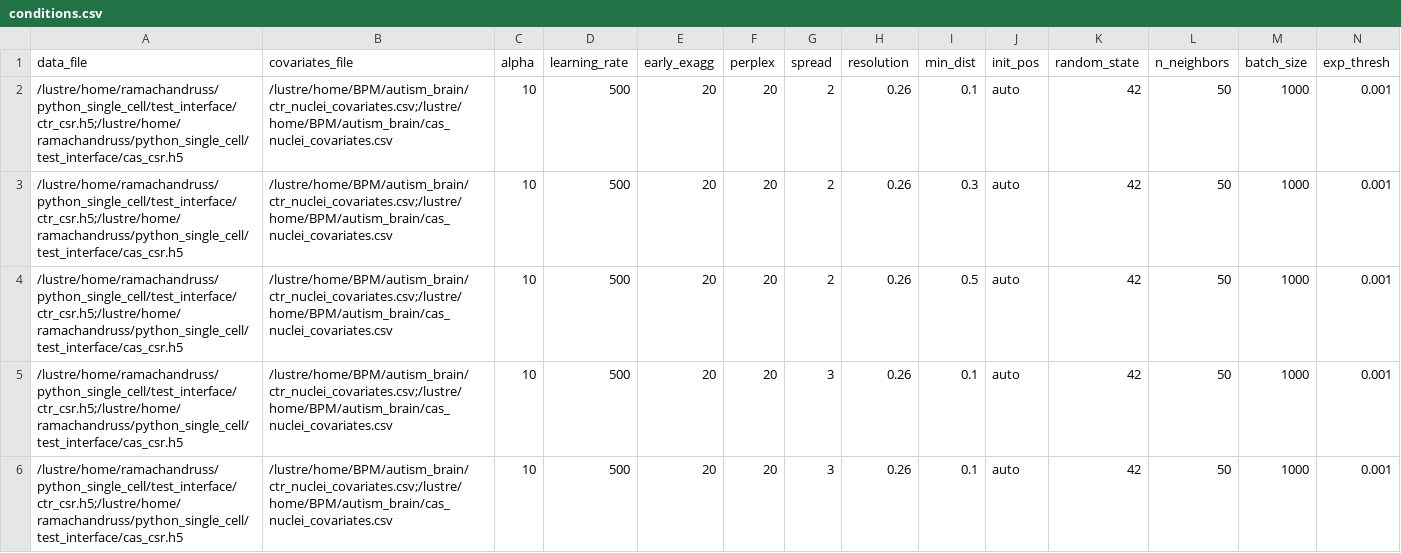
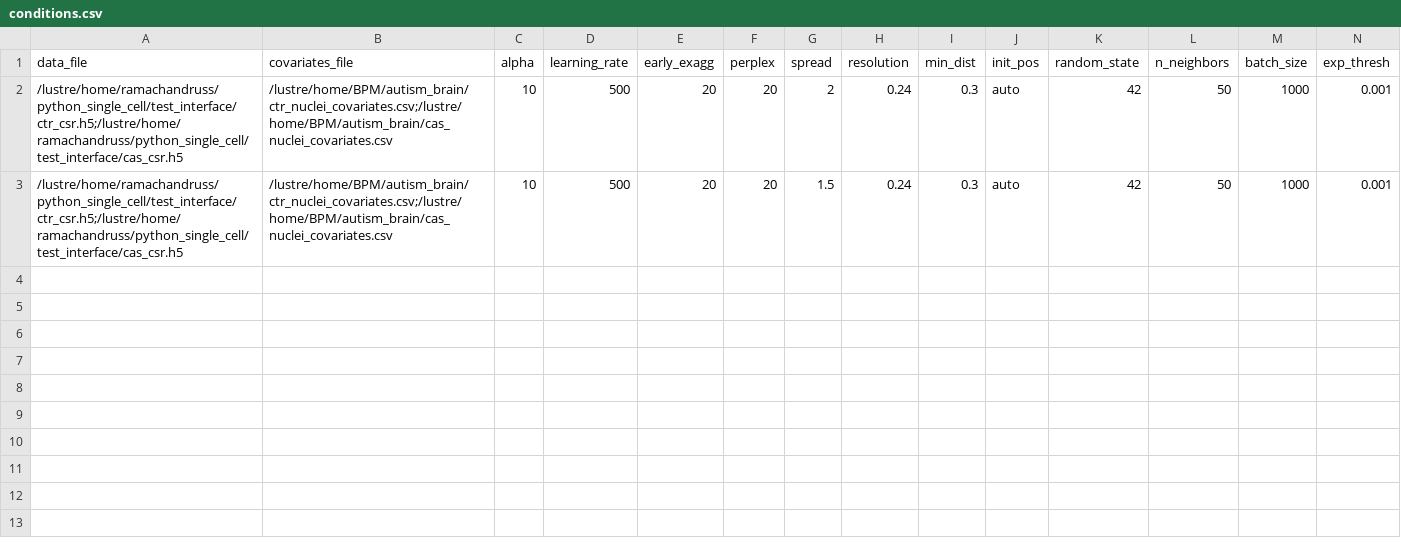
Before and after one commit to srimann123/bpm_sc_autism, a CSV file: conditions.csv, drawn as a sheet; only a part is shown; rows hold the shown columns only; the diff names each change by its address in the sheet, - before the commit and + after, or states it on an @@ line.

Commit message:
Update conditions.csv
Update conditions.csv

```diff
--- a/conditions.csv
+++ b/conditions.csv
-H2:H3 (resolution): 0.26
+H2:H3 (resolution): 0.24
-I2 (min_dist): 0.1
+I2 (min_dist): 0.3
-G3 (spread): 2
+G3 (spread): 1.5
-row 4: /lustre/home/ramachandruss/python_single_cell/test_interface/ctr_csr.h5;/lustre/home/ramachandruss/python_single_cell/test_interface/cas_csr.h5 | /lustre/home/BPM/autism_brain/ctr_nuclei_covariates.csv;/lustre/home/BPM/autism_brain/cas_nuclei_covariates.csv | 10 | 500 | 20 | 20 | 2 | 0.26 | 0.5 | auto | 42 | 50 | 1000 | 0.001
-row 5: /lustre/home/ramachandruss/python_single_cell/test_interface/ctr_csr.h5;/lustre/home/ramachandruss/python_single_cell/test_interface/cas_csr.h5 | /lustre/home/BPM/autism_brain/ctr_nuclei_covariates.csv;/lustre/home/BPM/autism_brain/cas_nuclei_covariates.csv | 10 | 500 | 20 | 20 | 3 | 0.26 | 0.1 | auto | 42 | 50 | 1000 | 0.001
-row 6: /lustre/home/ramachandruss/python_single_cell/test_interface/ctr_csr.h5;/lustre/home/ramachandruss/python_single_cell/test_interface/cas_csr.h5 | /lustre/home/BPM/autism_brain/ctr_nuclei_covariates.csv;/lustre/home/BPM/autism_brain/cas_nuclei_covariates.csv | 10 | 500 | 20 | 20 | 3 | 0.26 | 0.1 | auto | 42 | 50 | 1000 | 0.001
```
